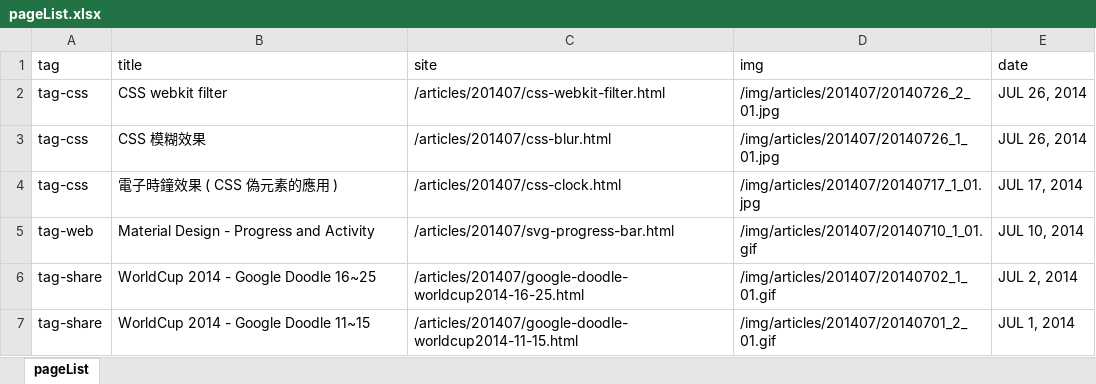
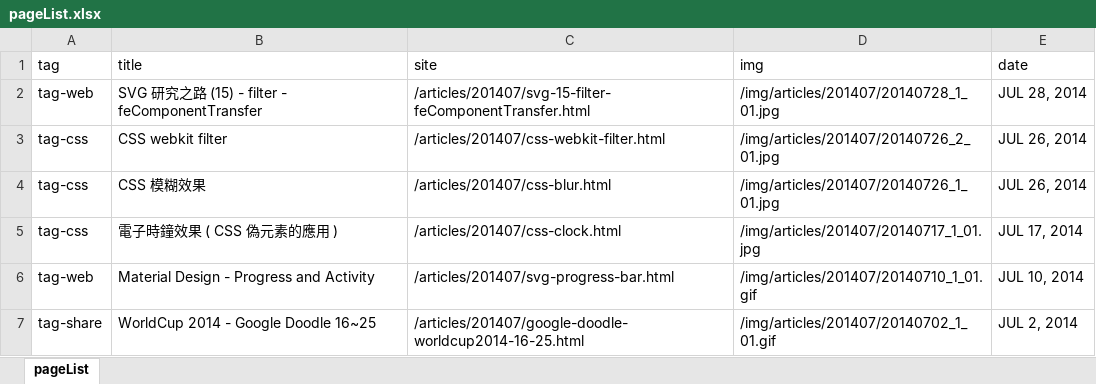
Before and after one commit to oxxostudio/oxxostudio.github.io, an Excel workbook: excel/pageList.xlsx, sheet pageList, drawn as a sheet; only a part is shown; the shorter side is filled out with more unchanged rows; values as stored, in another font and other column widths than the file's, no borders; the diff names each change by its address in the sheet, - before the commit and + after, or states it on an @@ line.

Commit message:
add svg-15-filter-feComponentTransfer.html

```diff
--- a/excel/pageList.xlsx (sheet pageList)
+++ b/excel/pageList.xlsx (sheet pageList)
+row 2: tag-web | SVG 研究之路 (15) - filter - feComponentTransfer | /articles/201407/svg-15-filter-feComponentTransfer.html | /img/articles/201407/20140728_1_01.jpg | JUL 28, 2014
```
Also changed, not shown: 8 other files.
